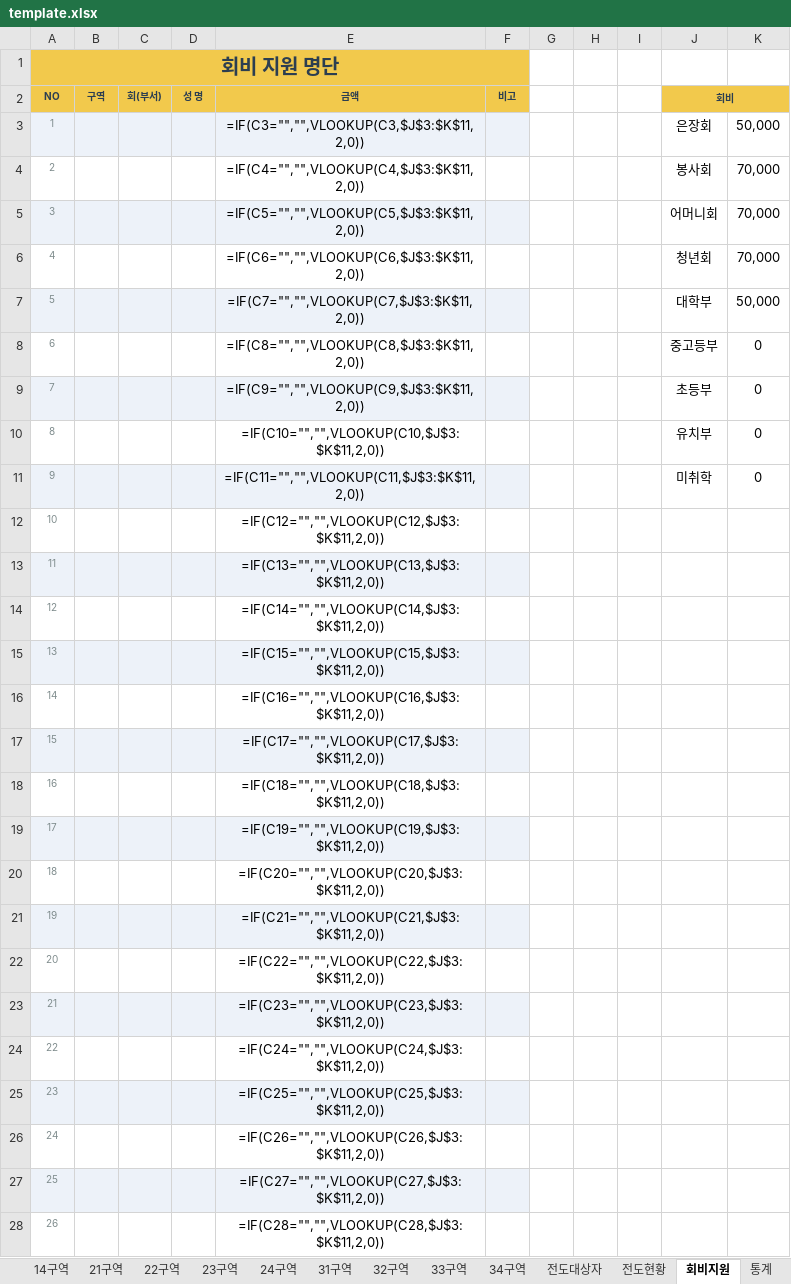
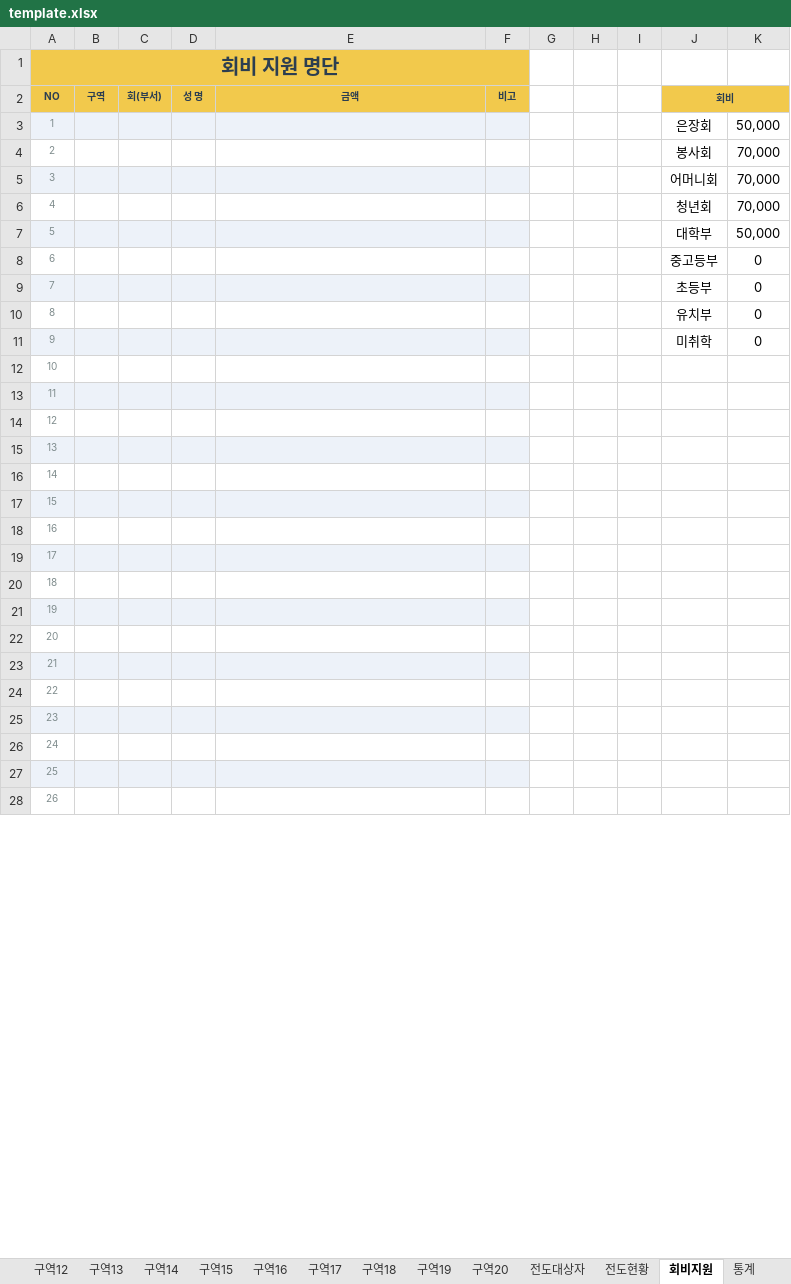
Before and after one commit to apilgrimz/retreat-app, an Excel workbook: template.xlsx, sheet 회비지원, drawn as a sheet; only a part is shown; values as stored, in another font and other column widths than the file's, no borders; formulas without a stored value are shown as written; the diff covers the shown part only; the diff names each change by its address in the sheet, - before the commit and + after, or states it on an @@ line.

```diff
--- a/template.xlsx (sheet 회비지원)
+++ b/template.xlsx (sheet 회비지원)
-sheet tab: 34구역
+sheet tab: 구역12
+sheet tab: 구역13
+sheet tab: 구역14
+sheet tab: 구역15
+sheet tab: 구역16
+sheet tab: 구역17
+sheet tab: 구역18
+sheet tab: 구역19
+sheet tab: 구역20
-E3 (금액): =IF(C3="","",VLOOKUP(C3,$J$3:$K$11,2,0))
+E3 (금액): (empty)
-E4 (금액): =IF(C4="","",VLOOKUP(C4,$J$3:$K$11,2,0))
+E4 (금액): (empty)
-E5 (금액): =IF(C5="","",VLOOKUP(C5,$J$3:$K$11,2,0))
+E5 (금액): (empty)
-E6 (금액): =IF(C6="","",VLOOKUP(C6,$J$3:$K$11,2,0))
+E6 (금액): (empty)
-E7 (금액): =IF(C7="","",VLOOKUP(C7,$J$3:$K$11,2,0))
+E7 (금액): (empty)
-E8 (금액): =IF(C8="","",VLOOKUP(C8,$J$3:$K$11,2,0))
+E8 (금액): (empty)
-E9 (금액): =IF(C9="","",VLOOKUP(C9,$J$3:$K$11,2,0))
+E9 (금액): (empty)
-E10 (금액): =IF(C10="","",VLOOKUP(C10,$J$3:$K$11,2,0))
+E10 (금액): (empty)
-E11 (금액): =IF(C11="","",VLOOKUP(C11,$J$3:$K$11,2,0))
+E11 (금액): (empty)
-E12 (금액): =IF(C12="","",VLOOKUP(C12,$J$3:$K$11,2,0))
+E12 (금액): (empty)
-E13 (금액): =IF(C13="","",VLOOKUP(C13,$J$3:$K$11,2,0))
+E13 (금액): (empty)
-E14 (금액): =IF(C14="","",VLOOKUP(C14,$J$3:$K$11,2,0))
+E14 (금액): (empty)
-E15 (금액): =IF(C15="","",VLOOKUP(C15,$J$3:$K$11,2,0))
+E15 (금액): (empty)
-E16 (금액): =IF(C16="","",VLOOKUP(C16,$J$3:$K$11,2,0))
+E16 (금액): (empty)
-E17 (금액): =IF(C17="","",VLOOKUP(C17,$J$3:$K$11,2,0))
+E17 (금액): (empty)
-E18 (금액): =IF(C18="","",VLOOKUP(C18,$J$3:$K$11,2,0))
+E18 (금액): (empty)
-E19 (금액): =IF(C19="","",VLOOKUP(C19,$J$3:$K$11,2,0))
+E19 (금액): (empty)
-E20 (금액): =IF(C20="","",VLOOKUP(C20,$J$3:$K$11,2,0))
+E20 (금액): (empty)
-E21 (금액): =IF(C21="","",VLOOKUP(C21,$J$3:$K$11,2,0))
+E21 (금액): (empty)
-E22 (금액): =IF(C22="","",VLOOKUP(C22,$J$3:$K$11,2,0))
+E22 (금액): (empty)
-E23 (금액): =IF(C23="","",VLOOKUP(C23,$J$3:$K$11,2,0))
+E23 (금액): (empty)
-E24 (금액): =IF(C24="","",VLOOKUP(C24,$J$3:$K$11,2,0))
+E24 (금액): (empty)
-E25 (금액): =IF(C25="","",VLOOKUP(C25,$J$3:$K$11,2,0))
+E25 (금액): (empty)
-E26 (금액): =IF(C26="","",VLOOKUP(C26,$J$3:$K$11,2,0))
+E26 (금액): (empty)
-E27 (금액): =IF(C27="","",VLOOKUP(C27,$J$3:$K$11,2,0))
+E27 (금액): (empty)
-E28 (금액): =IF(C28="","",VLOOKUP(C28,$J$3:$K$11,2,0))
+E28 (금액): (empty)
```
Also changed, not shown: 55 edited cells elsewhere in this sheet, sheet 전도현황, sheet 개인차, sheet 통계, sheet 교회차, sheet 구역2, sheet 구역3, 17 more sheets, other sheet tabs, formulas that keep their value, 수양회_서식_template.xlsx, 2 other files.
